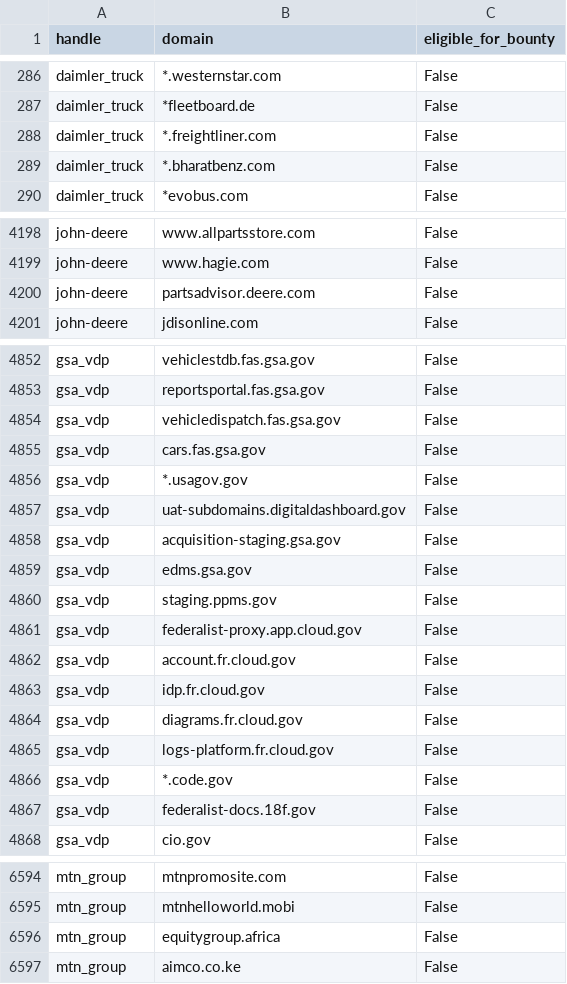
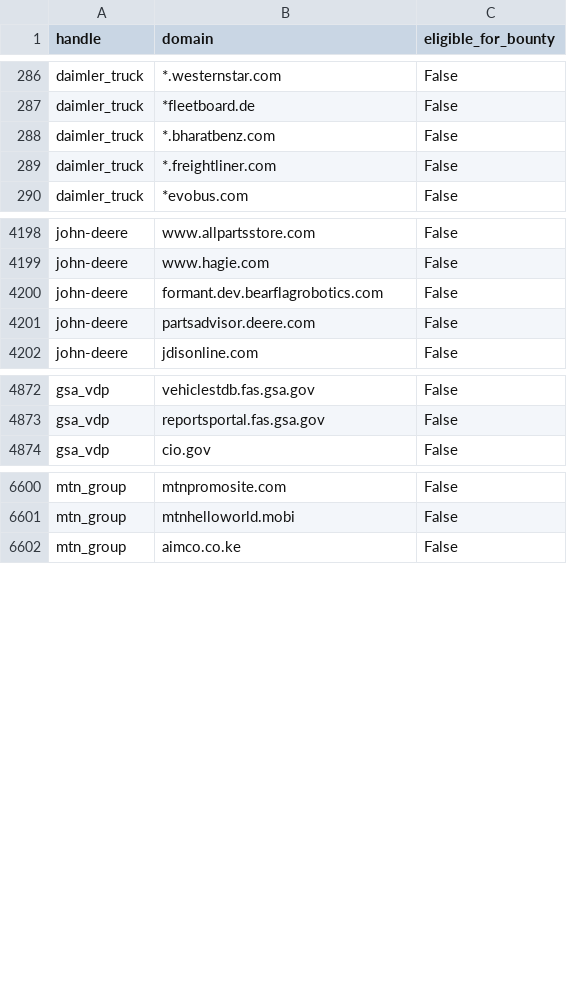
Before and after one commit to zricethezav/h1domains, a CSV file: domains.csv, drawn as a sheet; only a part is shown, gaps mark what is left out; the diff covers the shown part only.

```diff
--- a/domains.csv
+++ b/domains.csv
@@ -287,4 +287,4 @@ daimler_truck,*.westernstar.com,False
 daimler_truck,*fleetboard.de,False
-daimler_truck,*.freightliner.com,False
 daimler_truck,*.bharatbenz.com,False
+daimler_truck,*.freightliner.com,False
 daimler_truck,*evobus.com,False
@@ -4199,2 +4199,3 @@ john-deere,www.allpartsstore.com,False
 john-deere,www.hagie.com,False
+john-deere,formant.dev.bearflagrobotics.com,False
 john-deere,partsadvisor.deere.com,False
@@ -4853,16 +4873,2 @@ gsa_vdp,vehiclestdb.fas.gsa.gov,False
 gsa_vdp,reportsportal.fas.gsa.gov,False
-gsa_vdp,vehicledispatch.fas.gsa.gov,False
-gsa_vdp,cars.fas.gsa.gov,False
-gsa_vdp,*.usagov.gov,False
-gsa_vdp,uat-subdomains.digitaldashboard.gov,False
-gsa_vdp,acquisition-staging.gsa.gov,False
-gsa_vdp,edms.gsa.gov,False
-gsa_vdp,staging.ppms.gov,False
-gsa_vdp,federalist-proxy.app.cloud.gov,False
-gsa_vdp,account.fr.cloud.gov,False
-gsa_vdp,idp.fr.cloud.gov,False
-gsa_vdp,diagrams.fr.cloud.gov,False
-gsa_vdp,logs-platform.fr.cloud.gov,False
-gsa_vdp,*.code.gov,False
-gsa_vdp,federalist-docs.18f.gov,False
 gsa_vdp,cio.gov,False
@@ -6595,3 +6601,2 @@ mtn_group,mtnpromosite.com,False
 mtn_group,mtnhelloworld.mobi,False
-mtn_group,equitygroup.africa,False
 mtn_group,aimco.co.ke,False
```
Also changed, not shown: other rows of this file, 3 other files.
